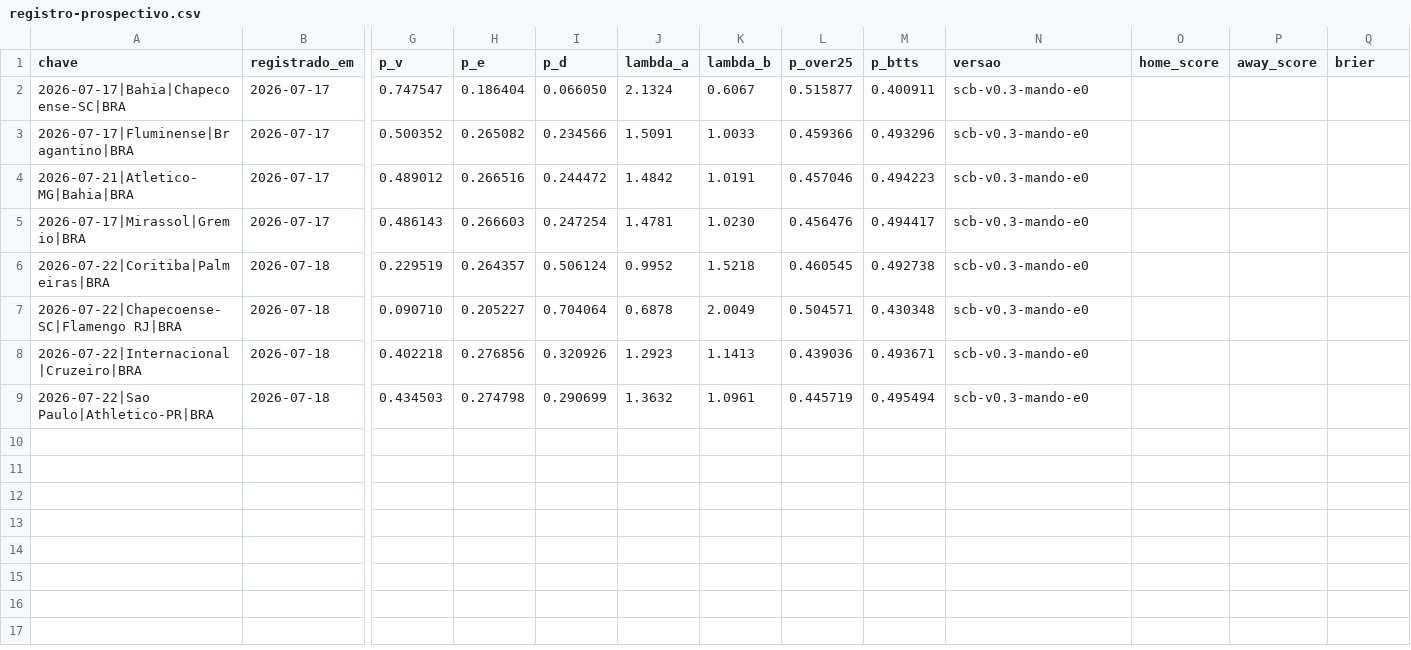
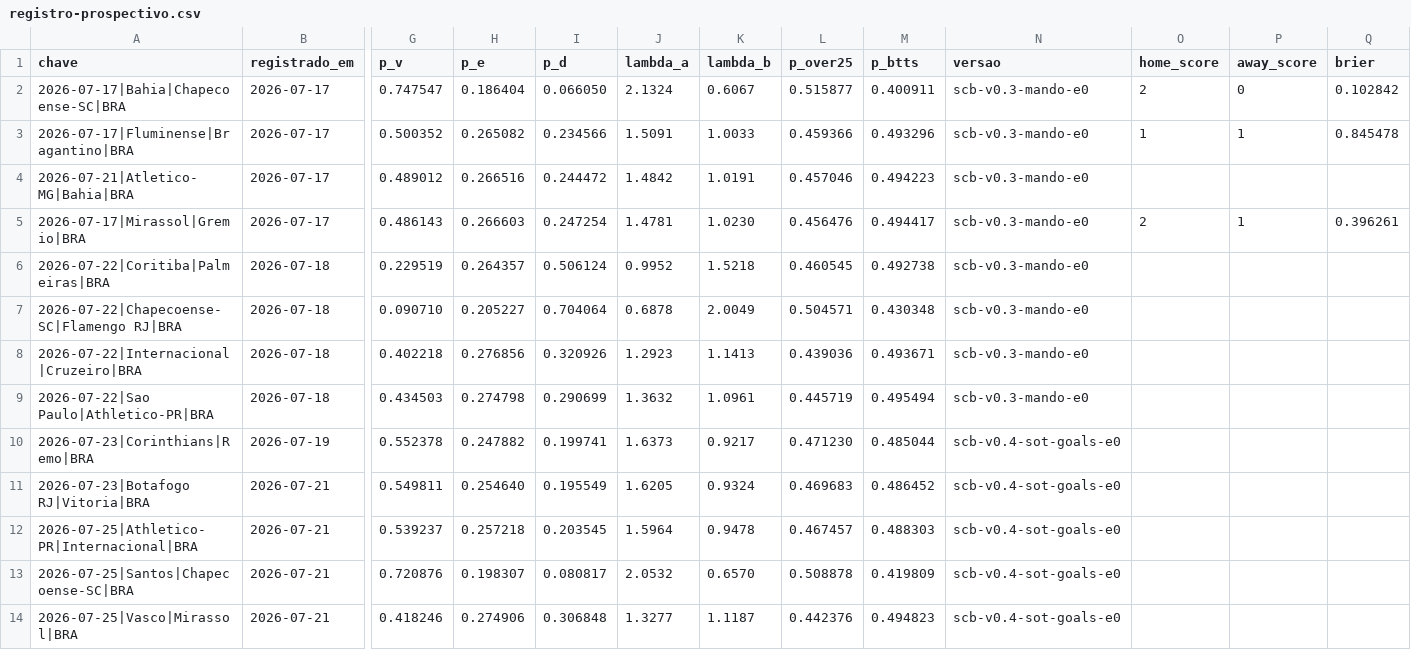
Before and after one commit to gustavomot4/SCB, a CSV file: scb_analytics/dados/registro-prospectivo.csv, drawn as a sheet; only a part is shown, gaps mark what is left out; rows hold the shown columns only; the diff names each change by its address in the sheet, - before the commit and + after, or states it on an @@ line.

```diff
--- a/scb_analytics/dados/registro-prospectivo.csv
+++ b/scb_analytics/dados/registro-prospectivo.csv
-O2 (home_score): (empty)
+O2 (home_score): 2
-P2 (away_score): (empty)
+P2 (away_score): 0
-Q2 (brier): (empty)
+Q2 (brier): 0.102842
-O3 (home_score): (empty)
+O3 (home_score): 1
-P3 (away_score): (empty)
+P3 (away_score): 1
-Q3 (brier): (empty)
+Q3 (brier): 0.845478
-O5 (home_score): (empty)
+O5 (home_score): 2
-P5 (away_score): (empty)
+P5 (away_score): 1
-Q5 (brier): (empty)
+Q5 (brier): 0.396261
+row 10: 2026-07-23|Corinthians|Remo|BRA | 2026-07-19 | 0.552378 | 0.247882 | 0.199741 | 1.6373 | 0.9217 | 0.471230 | 0.485044 | scb-v0.4-sot-goals-e0
+row 11: 2026-07-23|Botafogo RJ|Vitoria|BRA | 2026-07-21 | 0.549811 | 0.254640 | 0.195549 | 1.6205 | 0.9324 | 0.469683 | 0.486452 | scb-v0.4-sot-goals-e0
+row 12: 2026-07-25|Athletico-PR|Internacional|BRA | 2026-07-21 | 0.539237 | 0.257218 | 0.203545 | 1.5964 | 0.9478 | 0.467457 | 0.488303 | scb-v0.4-sot-goals-e0
+row 13: 2026-07-25|Santos|Chapecoense-SC|BRA | 2026-07-21 | 0.720876 | 0.198307 | 0.080817 | 2.0532 | 0.6570 | 0.508878 | 0.419809 | scb-v0.4-sot-goals-e0
+row 14: 2026-07-25|Vasco|Mirassol|BRA | 2026-07-21 | 0.418246 | 0.274906 | 0.306848 | 1.3277 | 1.1187 | 0.442376 | 0.494823 | scb-v0.4-sot-goals-e0
```
Also changed, not shown: 46 other files.
